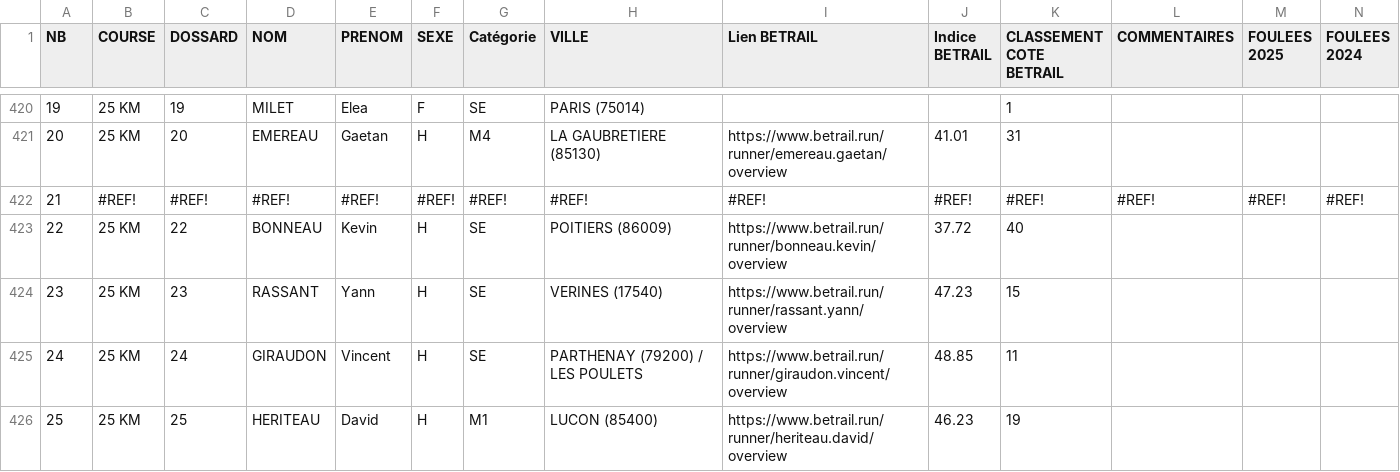
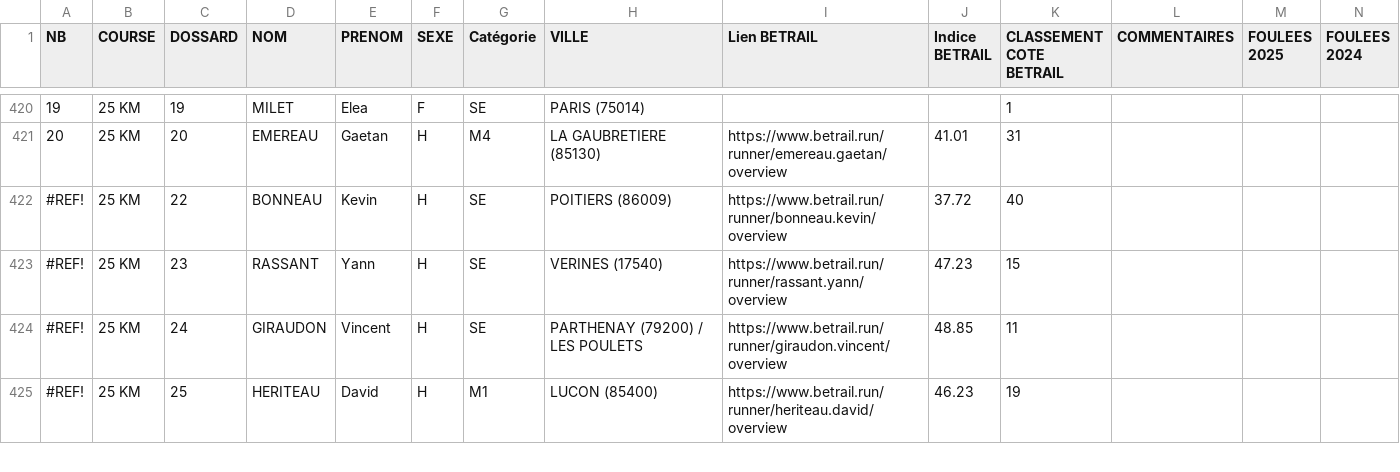
Before and after one commit to AnneLC-29/outil-speaker-course, a CSV file: coureurs.csv, drawn as a sheet; only a part is shown, gaps mark what is left out; removed rows and columns are numbered as before the commit, all else as after; rows hold the shown columns only; the diff names each change by its address in the sheet, - before the commit and + after, or states it on an @@ line.

Commit message:
Add files via upload

```diff
--- a/coureurs.csv
+++ b/coureurs.csv
-row 422: 21 | #REF! | #REF! | #REF! | #REF! | #REF! | #REF! | #REF! | #REF! | #REF! | #REF! | #REF! | #REF! | #REF!
@@ column A (NB) renumbered between rows 422 and 600 @@
```
